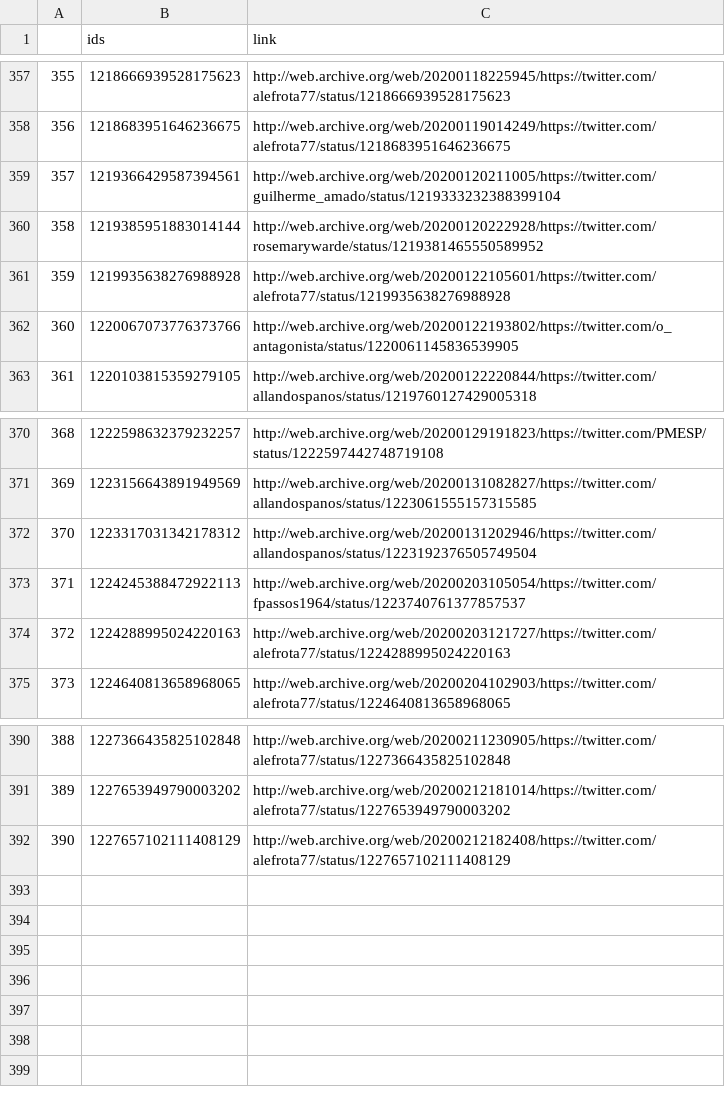
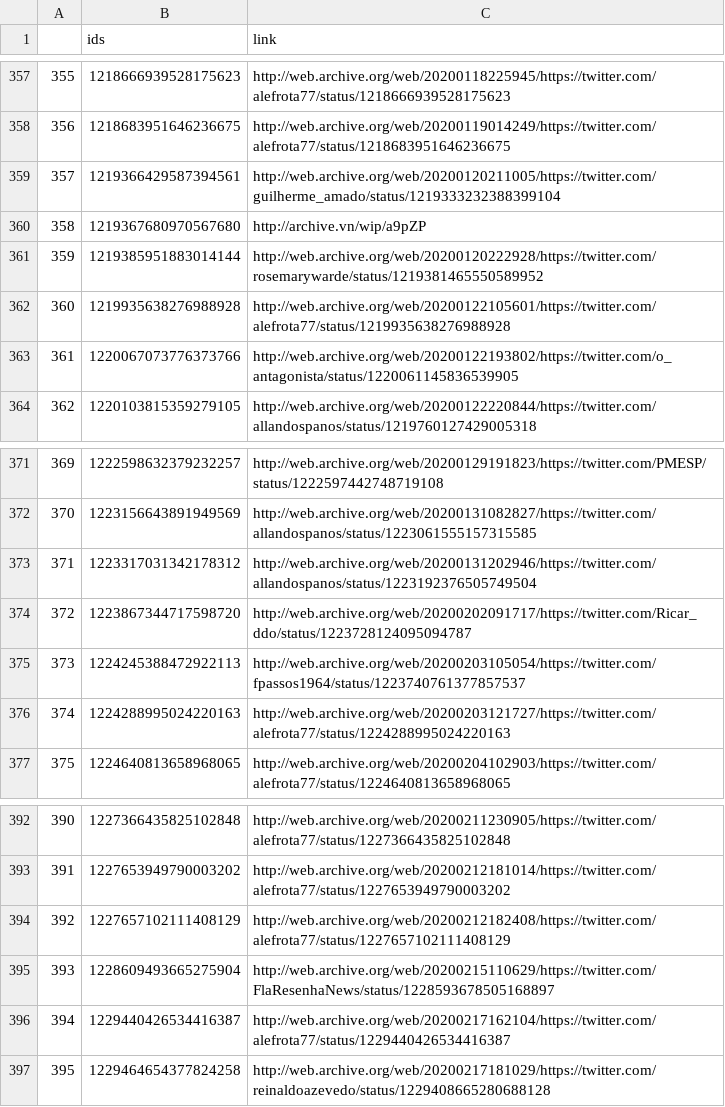
Before and after one commit to projeto7c0/7c0-core, a CSV file: csv/tweets_deletados_de_alefrota77.csv, drawn as a sheet; only a part is shown, gaps mark what is left out; addresses are those after the commit; the diff names each change by its address in the sheet, - before the commit and + after, or states it on an @@ line.

```diff
--- a/csv/tweets_deletados_de_alefrota77.csv
+++ b/csv/tweets_deletados_de_alefrota77.csv
+row 360: 358 | 1219367680970567680 | http://archive.vn/wip/a9pZP
@@ column A renumbered between rows 361 and 394 @@
+row 374: 372 | 1223867344717598720 | http://web.archive.org/web/20200202091717/https://twitter.com/Ricar_ddo/status/1223728124095094787
+row 395: 393 | 1228609493665275904 | http://web.archive.org/web/20200215110629/https://twitter.com/FlaResenhaNews/status/1228593678505168897
+row 396: 394 | 1229440426534416387 | http://web.archive.org/web/20200217162104/https://twitter.com/alefrota77/status/1229440426534416387
+row 397: 395 | 1229464654377824258 | http://web.archive.org/web/20200217181029/https://twitter.com/reinaldoazevedo/status/1229408665280688128
```
Also changed, not shown: csv/tweets_deletados_de_AiltonBenedito.csv, csv/tweets_deletados_de_fernandapsol.csv, 50 other files.
